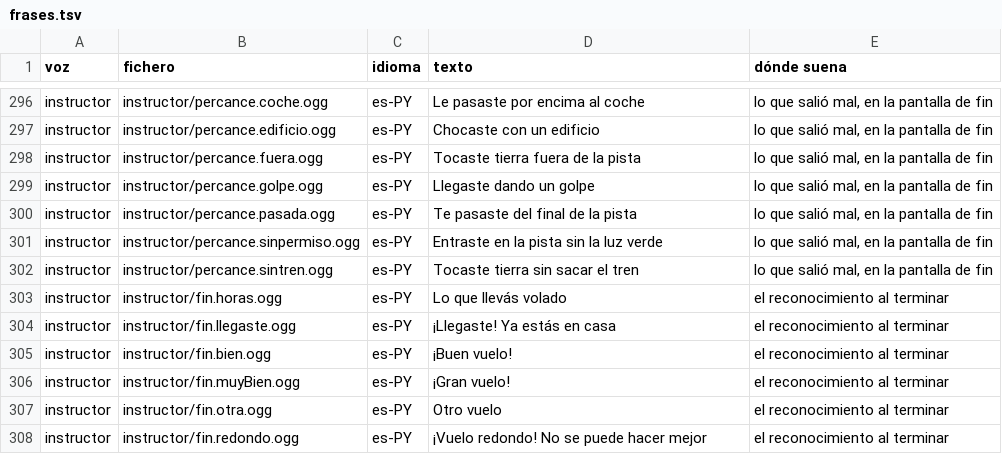
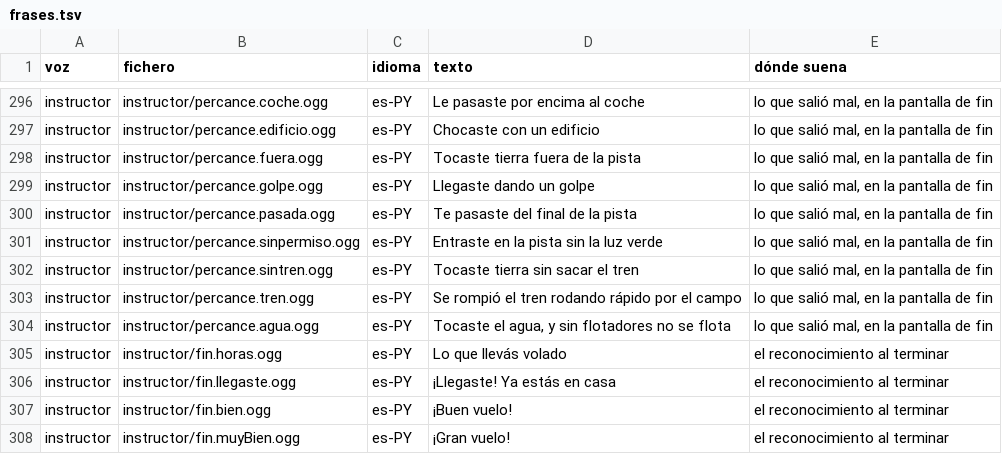
Before and after one commit to OksigeniaSL/oga-veve, a TSV file: docs/voces/frases.tsv, drawn as a sheet; only a part is shown, gaps mark what is left out; the shorter side is filled out with more unchanged rows.

Commit message:
Graba los dos rótulos nuevos de percance (H36a): el tren roto en el campo y el agua sin flotadores (16,4–16,7 caracteres por segundo)

```diff
--- a/docs/voces/frases.tsv
+++ b/docs/voces/frases.tsv
@@ -302,2 +302,4 @@ instructor	instructor/percance.sinpermiso.ogg	es-PY	Entraste en la pista sin la
 instructor	instructor/percance.sintren.ogg	es-PY	Tocaste tierra sin sacar el tren	lo que salió mal, en la pantalla de fin
+instructor	instructor/percance.tren.ogg	es-PY	Se rompió el tren rodando rápido por el campo	lo que salió mal, en la pantalla de fin
+instructor	instructor/percance.agua.ogg	es-PY	Tocaste el agua, y sin flotadores no se flota	lo que salió mal, en la pantalla de fin
 instructor	instructor/fin.horas.ogg	es-PY	Lo que llevás volado	el reconocimiento al terminar
```
Also changed, not shown: docs/voces/guion-instructor.tsv, 10 other files.
